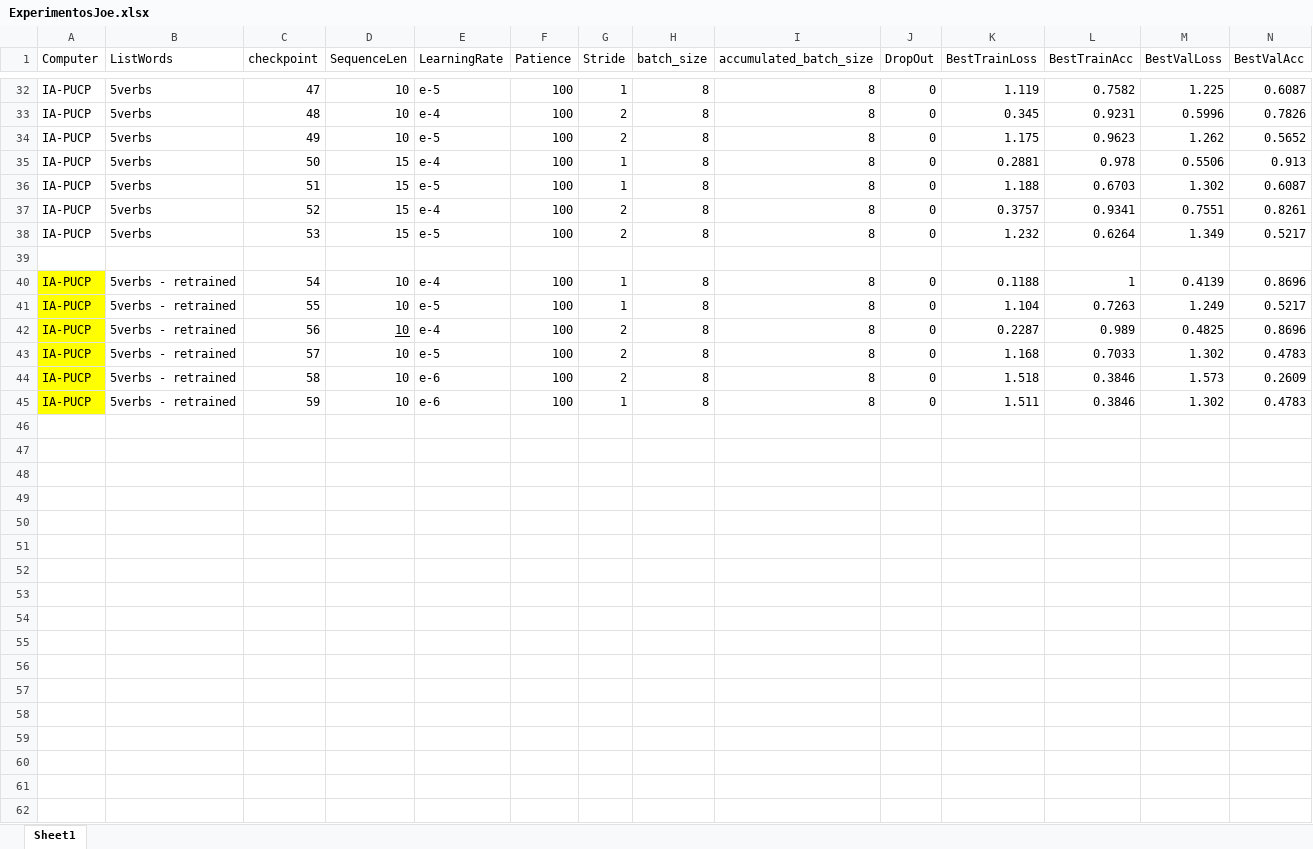
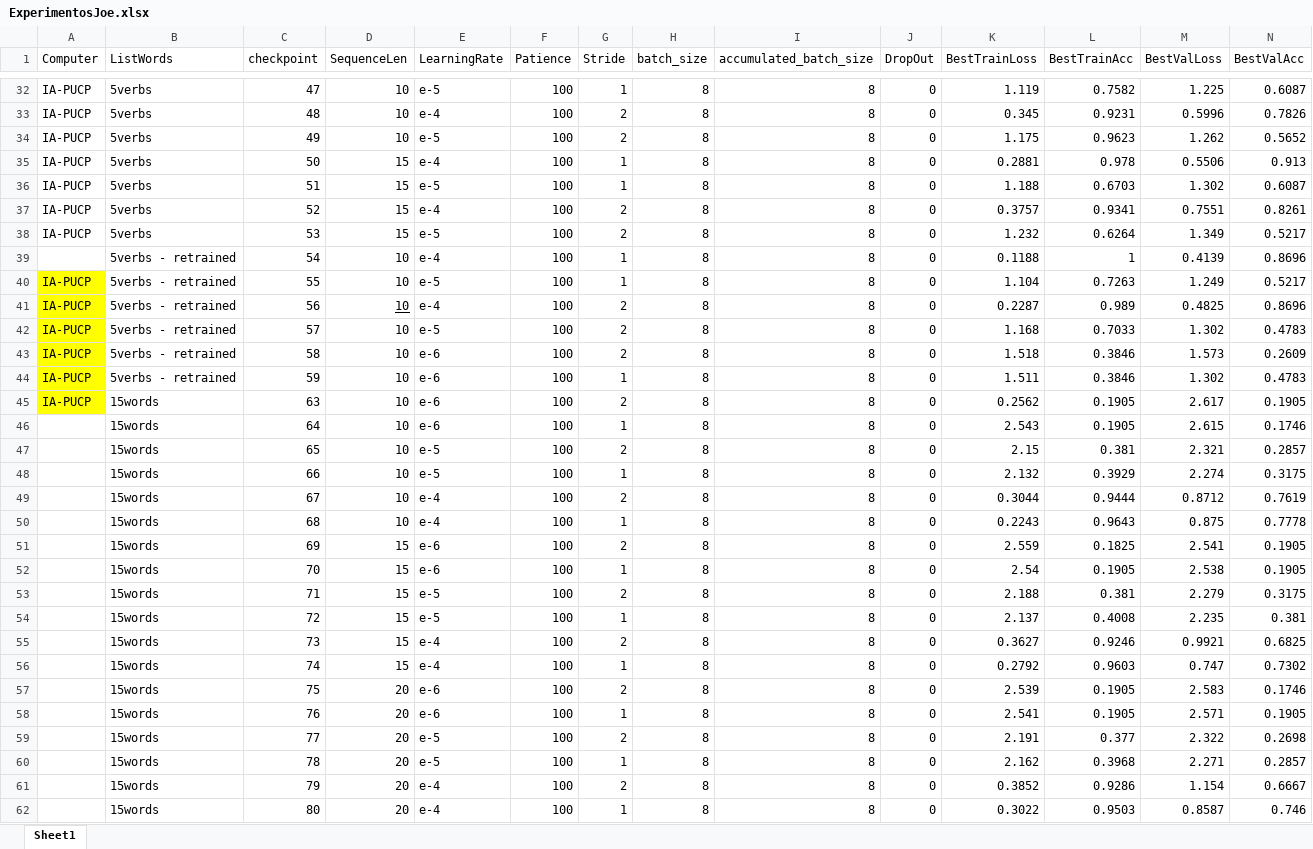
Before and after one commit to gissemari/PeruvianSignLanguage, an Excel workbook: ExperimentosJoe.xlsx, sheet Sheet1, drawn as a sheet; only a part is shown, gaps mark what is left out; values as stored, in another font and other column widths than the file's, no borders; removed rows and columns are numbered as before the commit, all else as after; rows hold the shown columns only; the diff names each change by its address in the sheet, - before the commit and + after, or states it on an @@ line.

Commit message:
experiments with 15 words - joe

```diff
--- a/ExperimentosJoe.xlsx (sheet Sheet1)
+++ b/ExperimentosJoe.xlsx (sheet Sheet1)
-row 39: (empty)
-A39 (Computer): IA-PUCP
+A39 (Computer): (empty)
-A39 fill: #FFFF00
+A39 fill: none
+row 45: IA-PUCP | 15words | 63 | 10 | e-6 | 100 | 2 | 8 | 8 | 0 | 0.2562 | 0.1905 | 2.617 | 0.1905
+row 46:  | 15words | 64 | 10 | e-6 | 100 | 1 | 8 | 8 | 0 | 2.543 | 0.1905 | 2.615 | 0.1746
+row 47:  | 15words | 65 | 10 | e-5 | 100 | 2 | 8 | 8 | 0 | 2.15 | 0.381 | 2.321 | 0.2857
+row 48:  | 15words | 66 | 10 | e-5 | 100 | 1 | 8 | 8 | 0 | 2.132 | 0.3929 | 2.274 | 0.3175
+row 49:  | 15words | 67 | 10 | e-4 | 100 | 2 | 8 | 8 | 0 | 0.3044 | 0.9444 | 0.8712 | 0.7619
+row 50:  | 15words | 68 | 10 | e-4 | 100 | 1 | 8 | 8 | 0 | 0.2243 | 0.9643 | 0.875 | 0.7778
+row 51:  | 15words | 69 | 15 | e-6 | 100 | 2 | 8 | 8 | 0 | 2.559 | 0.1825 | 2.541 | 0.1905
+row 52:  | 15words | 70 | 15 | e-6 | 100 | 1 | 8 | 8 | 0 | 2.54 | 0.1905 | 2.538 | 0.1905
+row 53:  | 15words | 71 | 15 | e-5 | 100 | 2 | 8 | 8 | 0 | 2.188 | 0.381 | 2.279 | 0.3175
+row 54:  | 15words | 72 | 15 | e-5 | 100 | 1 | 8 | 8 | 0 | 2.137 | 0.4008 | 2.235 | 0.381
+row 55:  | 15words | 73 | 15 | e-4 | 100 | 2 | 8 | 8 | 0 | 0.3627 | 0.9246 | 0.9921 | 0.6825
+row 56:  | 15words | 74 | 15 | e-4 | 100 | 1 | 8 | 8 | 0 | 0.2792 | 0.9603 | 0.747 | 0.7302
+row 57:  | 15words | 75 | 20 | e-6 | 100 | 2 | 8 | 8 | 0 | 2.539 | 0.1905 | 2.583 | 0.1746
+row 58:  | 15words | 76 | 20 | e-6 | 100 | 1 | 8 | 8 | 0 | 2.541 | 0.1905 | 2.571 | 0.1905
+row 59:  | 15words | 77 | 20 | e-5 | 100 | 2 | 8 | 8 | 0 | 2.191 | 0.377 | 2.322 | 0.2698
+row 60:  | 15words | 78 | 20 | e-5 | 100 | 1 | 8 | 8 | 0 | 2.162 | 0.3968 | 2.271 | 0.2857
+row 61:  | 15words | 79 | 20 | e-4 | 100 | 2 | 8 | 8 | 0 | 0.3852 | 0.9286 | 1.154 | 0.6667
+row 62:  | 15words | 80 | 20 | e-4 | 100 | 1 | 8 | 8 | 0 | 0.3022 | 0.9503 | 0.8587 | 0.746
```
